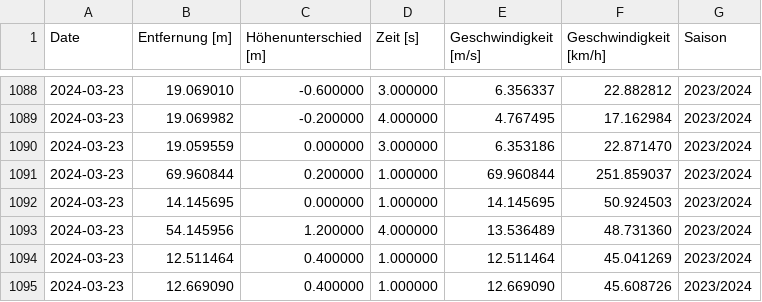
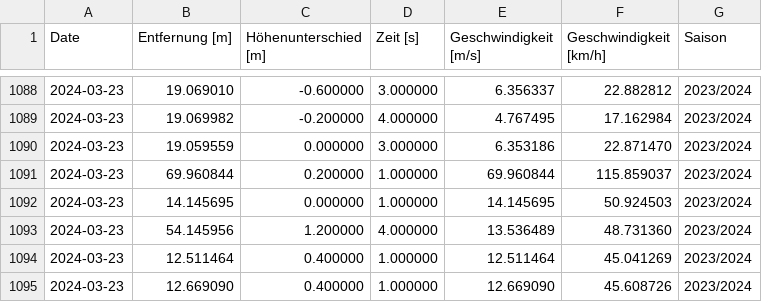
Before and after one commit to AlpineAceManagement/Alpine_Ace, a CSV file: GPX_files/2.csv, drawn as a sheet; only a part is shown, gaps mark what is left out.

```diff
--- a/GPX_files/2.csv
+++ b/GPX_files/2.csv
@@ -1090,3 +1090,3 @@ Date,Entfernung [m],Höhenunterschied [m],Zeit [s],Geschwindigkeit [m/s],Geschwi
 2024-03-23,19.059559,0.000000,3.000000,6.353186,22.871470,2023/2024
-2024-03-23,69.960844,0.200000,1.000000,69.960844,251.859037,2023/2024
+2024-03-23,69.960844,0.200000,1.000000,69.960844,115.859037,2023/2024
 2024-03-23,14.145695,0.000000,1.000000,14.145695,50.924503,2023/2024
```
Also changed, not shown: 6 other files.
